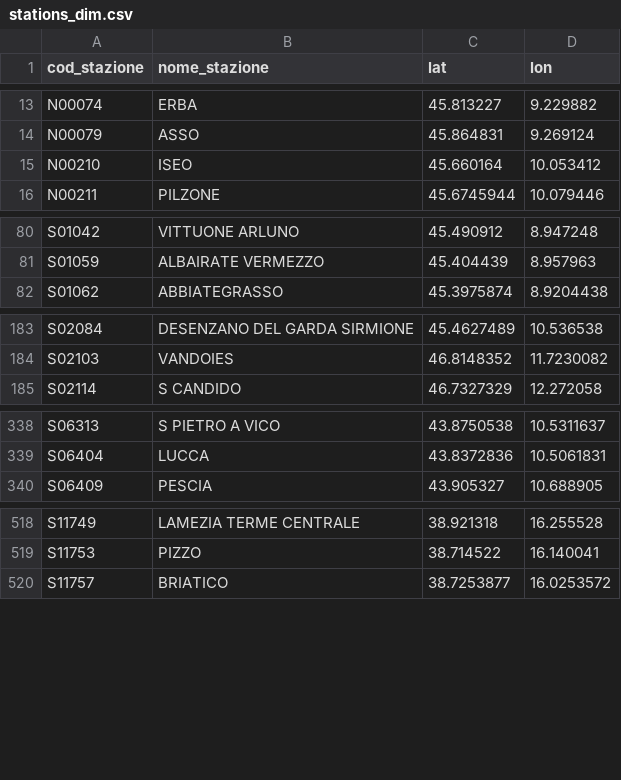
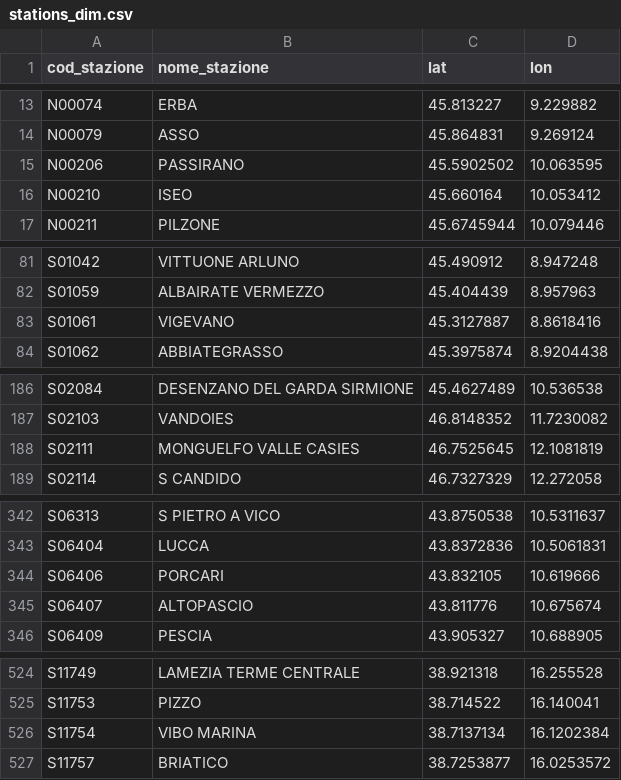
Before and after one commit to DrElegantia/trainstats-dashboard-test, a CSV file: data/gold/stations_dim.csv, drawn as a sheet; only a part is shown, gaps mark what is left out; the diff covers the shown part only; the diff names each change by its address in the sheet, - before the commit and + after, or states it on an @@ line.

```diff
--- a/data/gold/stations_dim.csv
+++ b/data/gold/stations_dim.csv
+row 15: N00206 | PASSIRANO | 45.5902502 | 10.063595
+row 83: S01061 | VIGEVANO | 45.3127887 | 8.8618416
+row 188: S02111 | MONGUELFO VALLE CASIES | 46.7525645 | 12.1081819
+row 344: S06406 | PORCARI | 43.832105 | 10.619666
+row 345: S06407 | ALTOPASCIO | 43.811776 | 10.675674
+row 526: S11754 | VIBO MARINA | 38.7137134 | 16.1202384
```
Also changed, not shown: 1 moved row elsewhere in this file, data/gold/copertura_categoria.csv, 16 other files.
